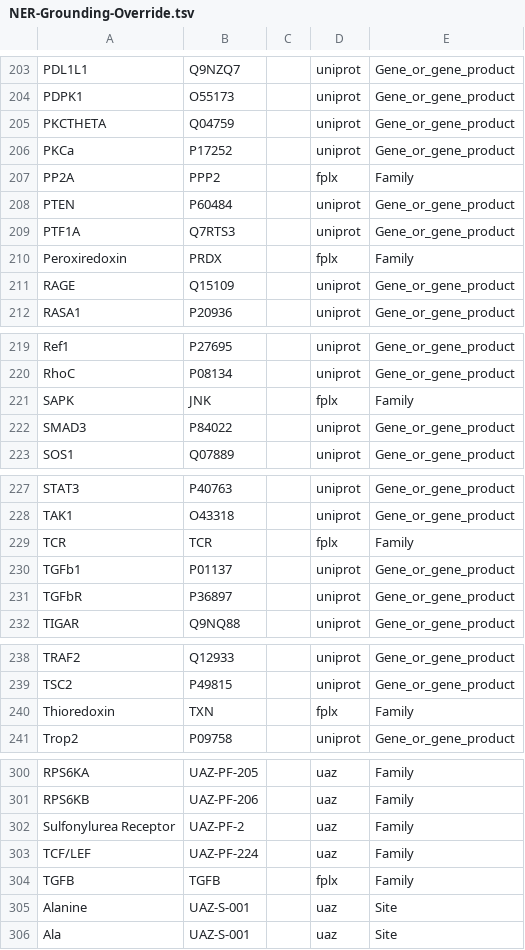
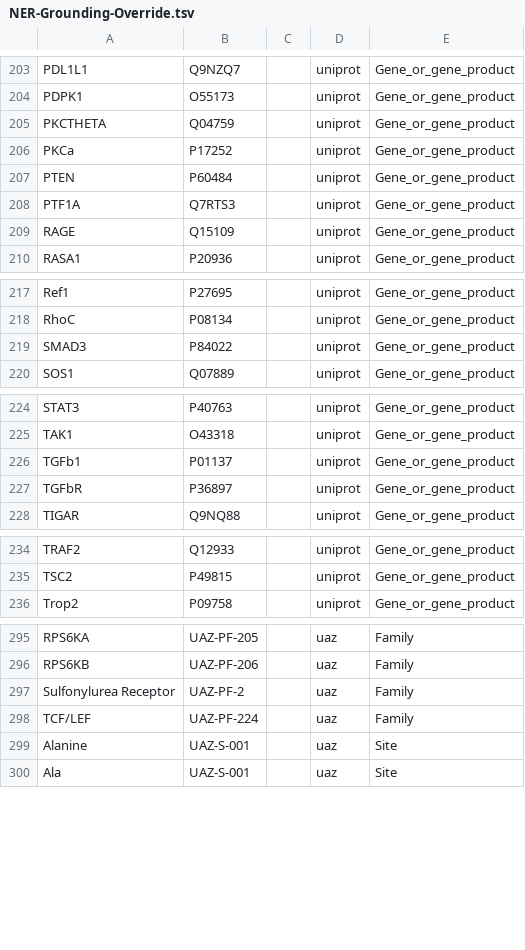
Before and after one commit to clulab/bioresources, a TSV file: src/main/resources/org/clulab/reach/kb/NER-Grounding-Override.tsv, drawn as a sheet; only a part is shown, gaps mark what is left out.

Commit message:
Remove entries that are now duplicated

```diff
--- a/src/main/resources/org/clulab/reach/kb/NER-Grounding-Override.tsv
+++ b/src/main/resources/org/clulab/reach/kb/NER-Grounding-Override.tsv
@@ -206,6 +206,4 @@ PKCTHETA	Q04759		uniprot	Gene_or_gene_product
 PKCa	P17252		uniprot	Gene_or_gene_product
-PP2A	PPP2		fplx	Family
 PTEN	P60484		uniprot	Gene_or_gene_product
 PTF1A	Q7RTS3		uniprot	Gene_or_gene_product
-Peroxiredoxin	PRDX		fplx	Family
 RAGE	Q15109		uniprot	Gene_or_gene_product
@@ -220,3 +218,2 @@ Ref1	P27695		uniprot	Gene_or_gene_product
 RhoC	P08134		uniprot	Gene_or_gene_product
-SAPK	JNK		fplx	Family
 SMAD3	P84022		uniprot	Gene_or_gene_product
@@ -228,3 +225,2 @@ STAT3	P40763		uniprot	Gene_or_gene_product
 TAK1	O43318		uniprot	Gene_or_gene_product
-TCR	TCR		fplx	Family
 TGFb1	P01137		uniprot	Gene_or_gene_product
@@ -239,3 +235,2 @@ TRAF2	Q12933		uniprot	Gene_or_gene_product
 TSC2	P49815		uniprot	Gene_or_gene_product
-Thioredoxin	TXN		fplx	Family
 Trop2	P09758		uniprot	Gene_or_gene_product
@@ -303,3 +298,2 @@ Sulfonylurea Receptor	UAZ-PF-2		uaz	Family
 TCF/LEF	UAZ-PF-224		uaz	Family
-TGFB	TGFB		fplx	Family
 Alanine	UAZ-S-001		uaz	Site
```
